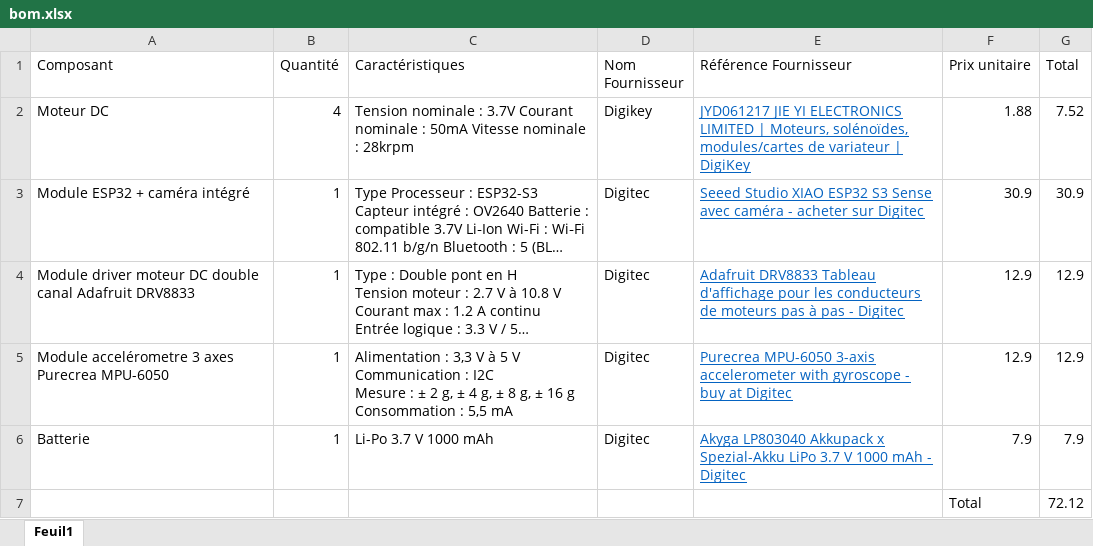
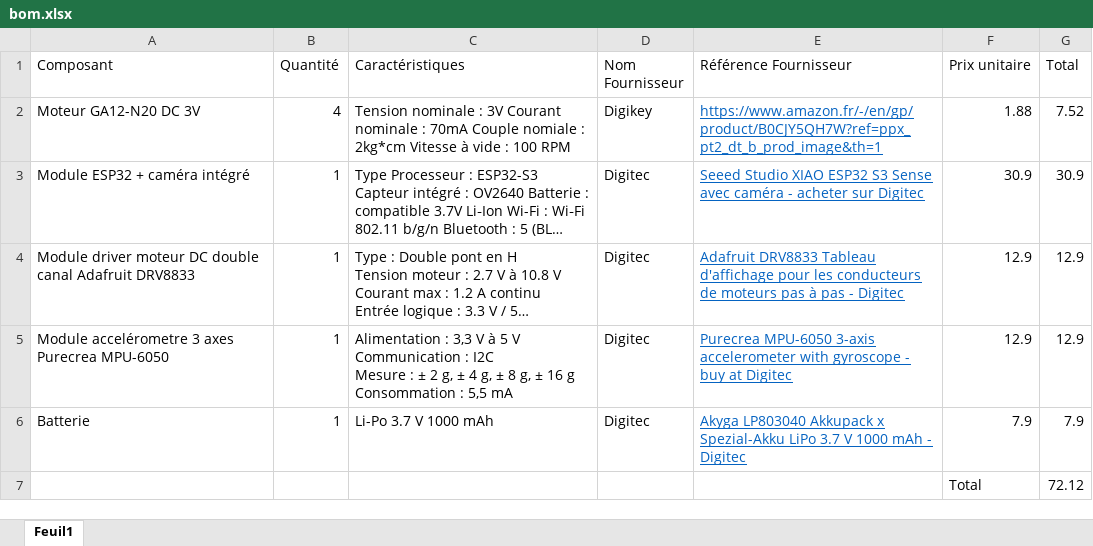
Before and after one commit to poLionel/PDG-RocketLeagueIRL, an Excel workbook: cars/hardware/electronics/bom.xlsx, sheet Feuil1, drawn as a sheet; long unchanged cells end in …; values as stored, in another font and other column widths than the file's, no borders; the diff names each change by its address in the sheet, - before the commit and + after, or states it on an @@ line.

Commit message:
maj of bom

```diff
--- a/cars/hardware/electronics/bom.xlsx (sheet Feuil1)
+++ b/cars/hardware/electronics/bom.xlsx (sheet Feuil1)
-A2 (Composant): Moteur DC
+A2 (Composant): Moteur GA12-N20 DC 3V
-C2 (Caractéristiques): …nominale : 3.7V Courant nominale : 50mA Vitesse nominale : 28krpm
+C2 (Caractéristiques): …nominale : 3V Courant nominale : 70mA Couple nomiale : 2kg*cm Vitesse à vide : 100 RPM
-E2 (Référence Fournisseur): JYD061217 JIE YI ELECTRONICS LIMITED | Moteurs, solénoïdes, modules/cartes de variateur | DigiKey
+E2 (Référence Fournisseur): https://www.amazon.fr/-/en/gp/product/B0CJY5QH7W?ref=ppx_pt2_dt_b_prod_image&th=1
```
